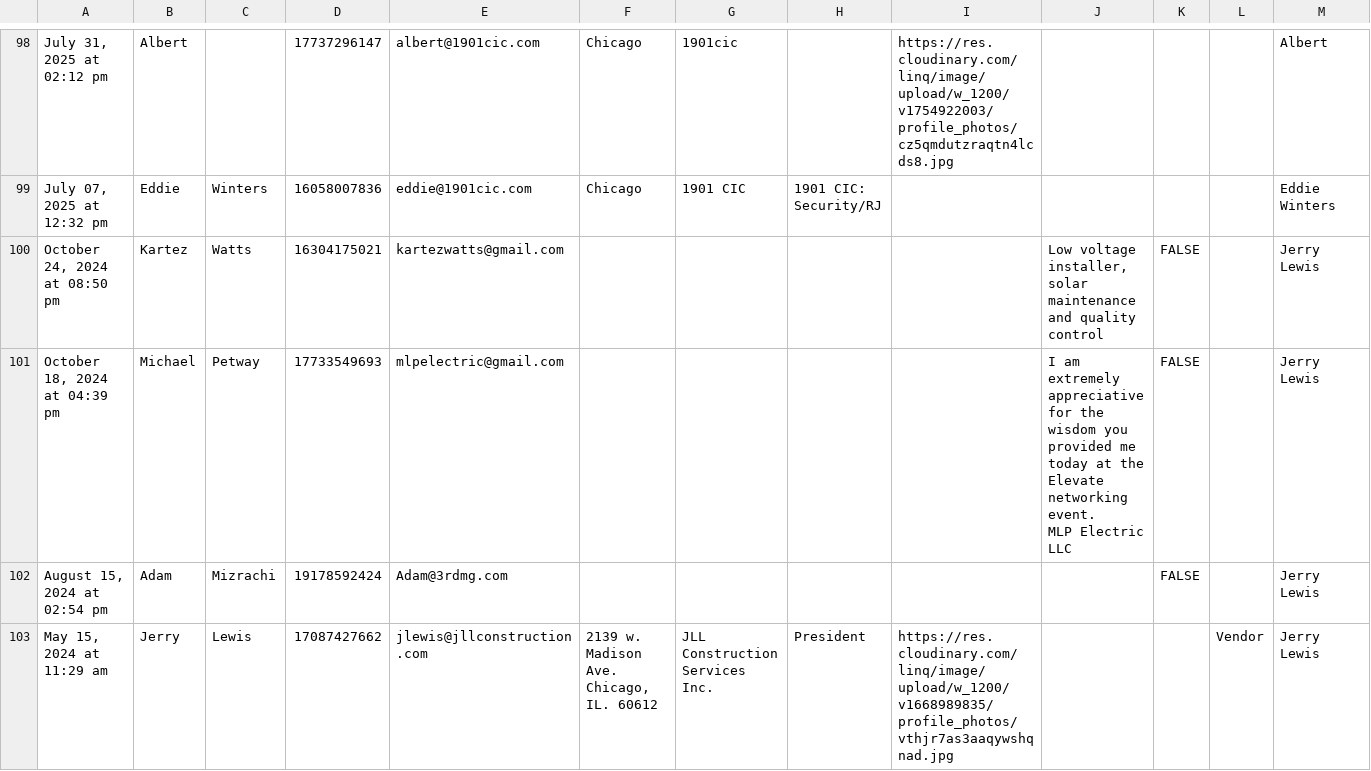
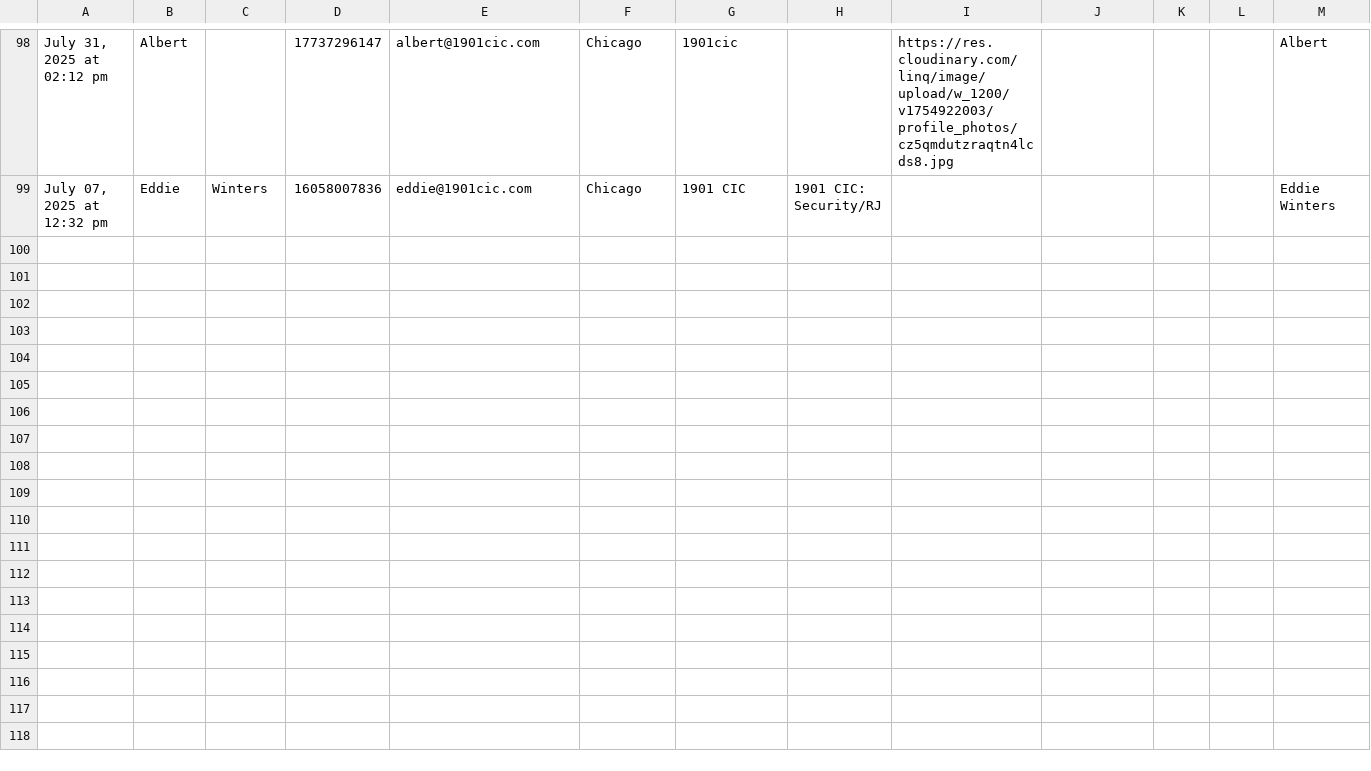
Before and after one commit to interstellarnick/1901-Linq, a CSV file: admin_contacts.csv, drawn as a sheet; only a part is shown, gaps mark what is left out; rows hold the shown columns only; ↵ is a line break in a cell; the diff covers the shown part only; the diff names each change by its address in the sheet, - before the commit and + after, or states it on an @@ line.

```diff
--- a/admin_contacts.csv
+++ b/admin_contacts.csv
-row 100: October 24, 2024 at 08:50 pm | Kartez | Watts | 16304175021 | kartezwatts@gmail.com |  |  |  |  | Low voltage installer, solar maintenance and quality control | FALSE |  | Jerry Lewis
-row 101: October 18, 2024 at 04:39 pm | Michael | Petway | 17733549693 | mlpelectric@gmail.com |  |  |  |  | I am extremely appreciative for the wisdom you provided me today at the Elevate networking event. ↵ MLP Electric LLC | FALSE |  | Jerry Lewis
-row 102: August 15, 2024 at 02:54 pm | Adam | Mizrachi | 19178592424 | Adam@3rdmg.com |  |  |  |  |  | FALSE |  | Jerry Lewis
-row 103: May 15, 2024 at 11:29 am | Jerry | Lewis | 17087427662 | jlewis@jllconstruction.com | 2139 w. Madison Ave. Chicago, IL. 60612 | JLL Construction Services Inc. | President | https://res.cloudinary.com/linq/image/upload/w_1200/v1668989835/profile_photos/vthjr7as3aaqywshqnad.jpg |  |  | Vendor | Jerry Lewis
```
Also changed, not shown: 11 removed rows elsewhere in this file.
